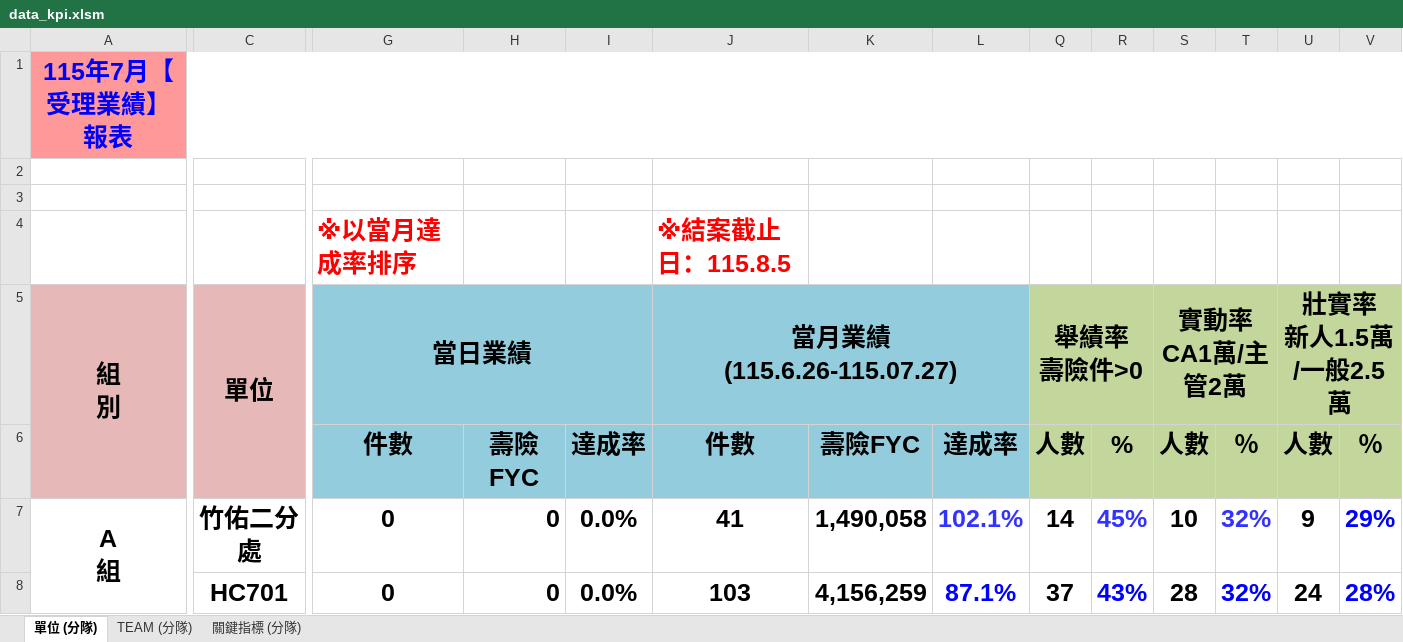
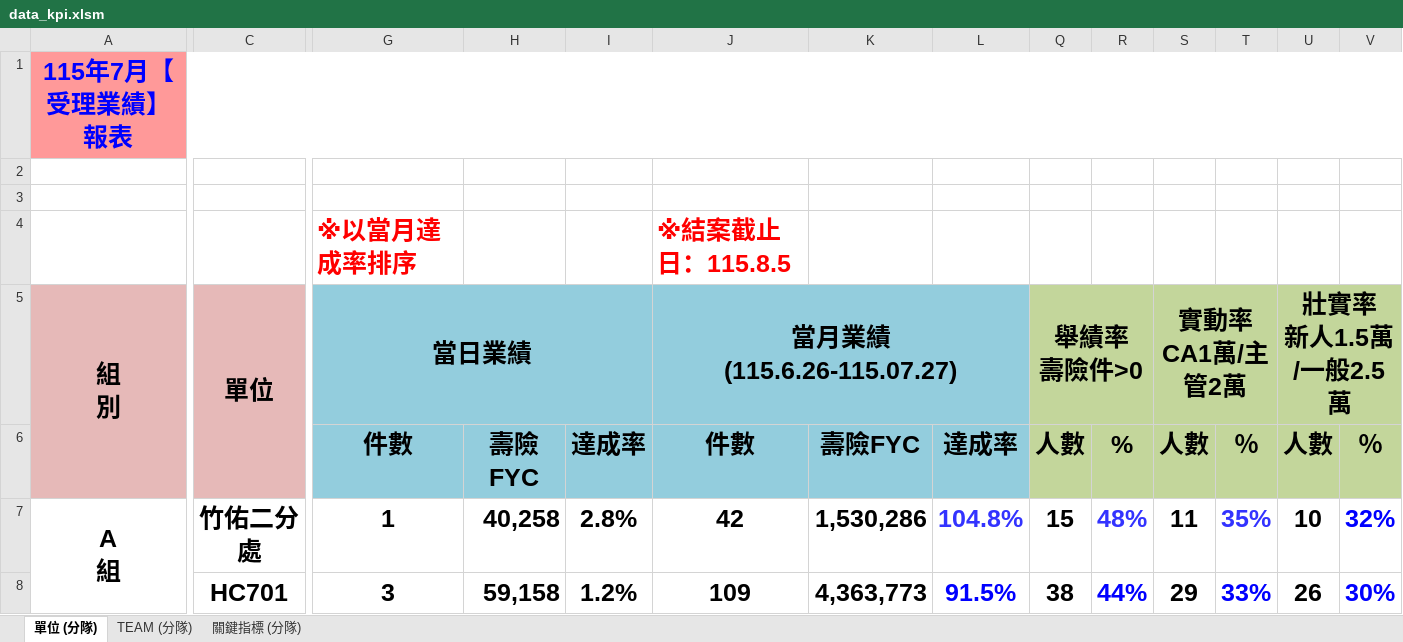
Before and after one commit to nehemiah1205/fubon-dashboard, an Excel workbook: data_kpi.xlsm, sheet 單位 (分隊), drawn as a sheet; only a part is shown, gaps mark what is left out; values as stored, in another font and other column widths than the file's, no borders; charts and pictures and conditional formats not drawn; the diff covers the shown part only; the diff names each change by its address in the sheet, - before the commit and + after, or states it on an @@ line.

```diff
--- a/data_kpi.xlsm (sheet 單位 (分隊))
+++ b/data_kpi.xlsm (sheet 單位 (分隊))
-G7 (當日業績): 0
+G7 (當日業績): 1
-H7: 0
+H7: 40,258
-I7: 0.0%
+I7: 2.8%
-J7 (當月業績 (115.6.26-115.07.27)): 41
+J7 (當月業績 (115.6.26-115.07.27)): 42
-K7: 1,490,058
+K7: 1,530,286
-L7: 102.1%
+L7: 104.8%
-Q7 (舉績率 壽險件>0): 14
+Q7 (舉績率 壽險件>0): 15
-R7: 45%
+R7: 48%
-S7 (實動率 CA1萬/主管2萬): 10
+S7 (實動率 CA1萬/主管2萬): 11
-T7: 32%
+T7: 35%
-U7 (壯實率 新人1.5萬/一般2.5萬): 9
+U7 (壯實率 新人1.5萬/一般2.5萬): 10
-V7: 29%
+V7: 32%
-G8 (當日業績): 0
+G8 (當日業績): 3
-H8: 0
+H8: 59,158
-I8: 0.0%
+I8: 1.2%
-J8 (當月業績 (115.6.26-115.07.27)): 103
+J8 (當月業績 (115.6.26-115.07.27)): 109
-K8: 4,156,259
+K8: 4,363,773
-L8: 87.1%
+L8: 91.5%
-Q8 (舉績率 壽險件>0): 37
+Q8 (舉績率 壽險件>0): 38
-R8: 43%
+R8: 44%
-S8 (實動率 CA1萬/主管2萬): 28
+S8 (實動率 CA1萬/主管2萬): 29
-T8: 32%
+T8: 33%
-U8 (壯實率 新人1.5萬/一般2.5萬): 24
+U8 (壯實率 新人1.5萬/一般2.5萬): 26
-V8: 28%
+V8: 30%
```
Also changed, not shown: 1 added row, 1 removed row and 146 edited cells elsewhere in this sheet, sheet TEAM (分隊), sheet 關鍵指標 (分隊), hidden cells, charts or pictures.
